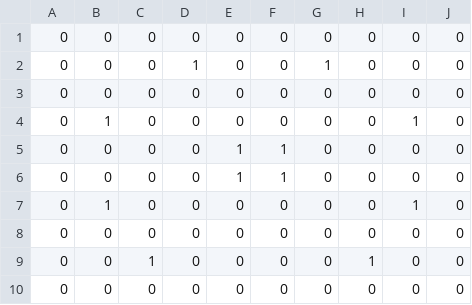
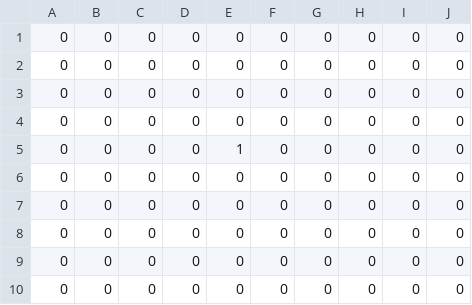
Before and after one commit to Sh1onSato/TD3_L3, a CSV file: DirectXGame/Resources/mapCsv/STAGE6/upperBlocks.csv, drawn as a sheet.

```diff
--- a/DirectXGame/Resources/mapCsv/STAGE6/upperBlocks.csv
+++ b/DirectXGame/Resources/mapCsv/STAGE6/upperBlocks.csv
@@ -1,10 +1,10 @@
 0,0,0,0,0,0,0,0,0,0
-0,0,0,1,0,0,1,0,0,0
 0,0,0,0,0,0,0,0,0,0
-0,1,0,0,0,0,0,0,1,0
-0,0,0,0,1,1,0,0,0,0
-0,0,0,0,1,1,0,0,0,0
-0,1,0,0,0,0,0,0,1,0
 0,0,0,0,0,0,0,0,0,0
-0,0,1,0,0,0,0,1,0,0
+0,0,0,0,0,0,0,0,0,0
+0,0,0,0,1,0,0,0,0,0
+0,0,0,0,0,0,0,0,0,0
+0,0,0,0,0,0,0,0,0,0
+0,0,0,0,0,0,0,0,0,0
+0,0,0,0,0,0,0,0,0,0
 0,0,0,0,0,0,0,0,0,0
```
Also changed, not shown: DirectXGame/Resources/mapCsv/STAGE6/ravageBlocks.csv, DirectXGame/Resources/mapCsv/STAGE7/ravageBlocks.csv, 13 other files.
